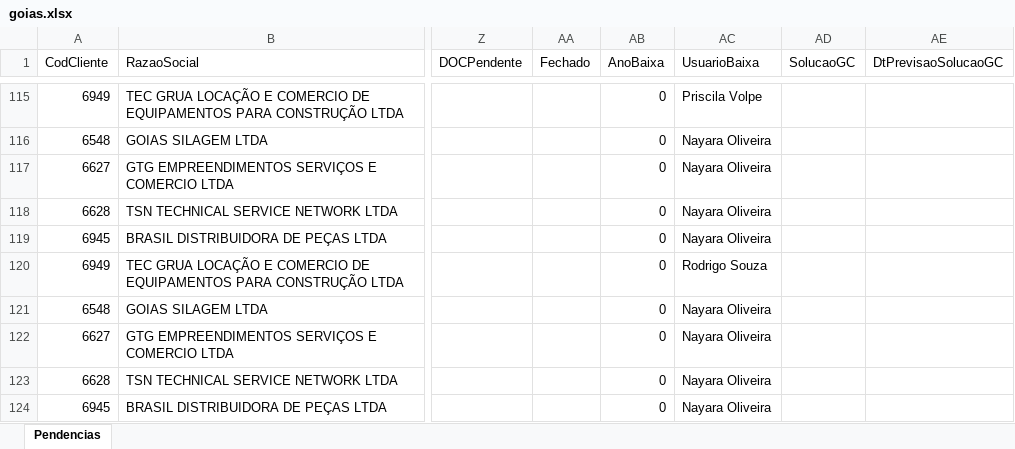
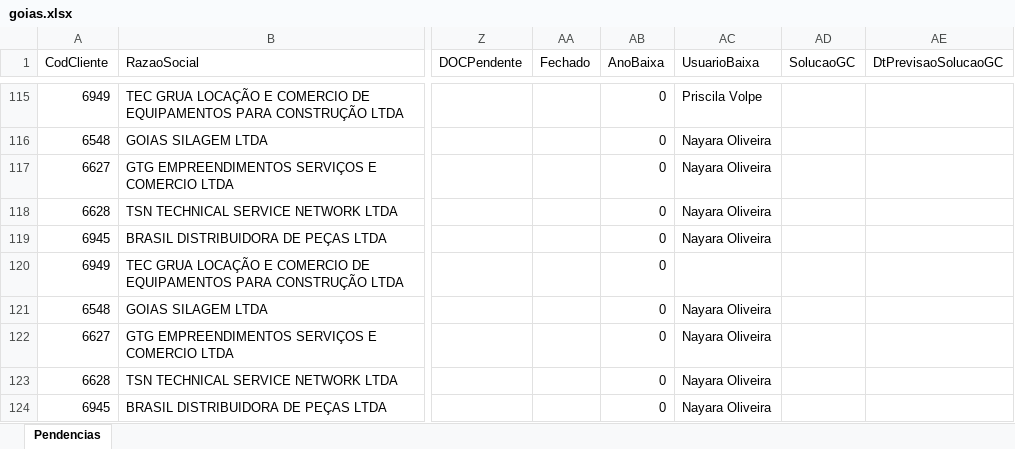
Before and after one commit to Controladoria-MG/Tarefas-baixadas, an Excel workbook: data/base/goias.xlsx, sheet Pendencias, drawn as a sheet; only a part is shown, gaps mark what is left out; values as stored, in another font and other column widths than the file's, no borders; the diff covers the shown part only; the diff names each change by its address in the sheet, - before the commit and + after, or states it on an @@ line.

```diff
--- a/data/base/goias.xlsx (sheet Pendencias)
+++ b/data/base/goias.xlsx (sheet Pendencias)
-AC120 (UsuarioBaixa): Rodrigo Souza
+AC120 (UsuarioBaixa): (empty)
```
Also changed, not shown: 2 added rows, 1 removed row, 1 moved row and 20 edited cells elsewhere in this sheet, data/base/santos.xlsx, 7 other files.
